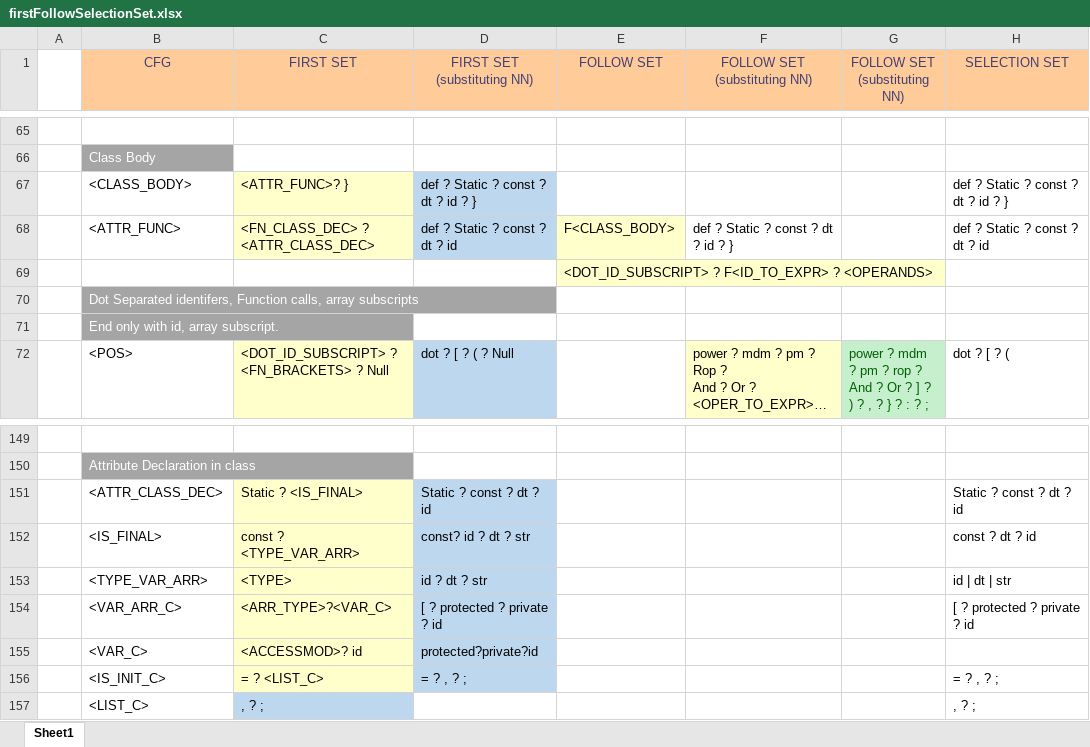
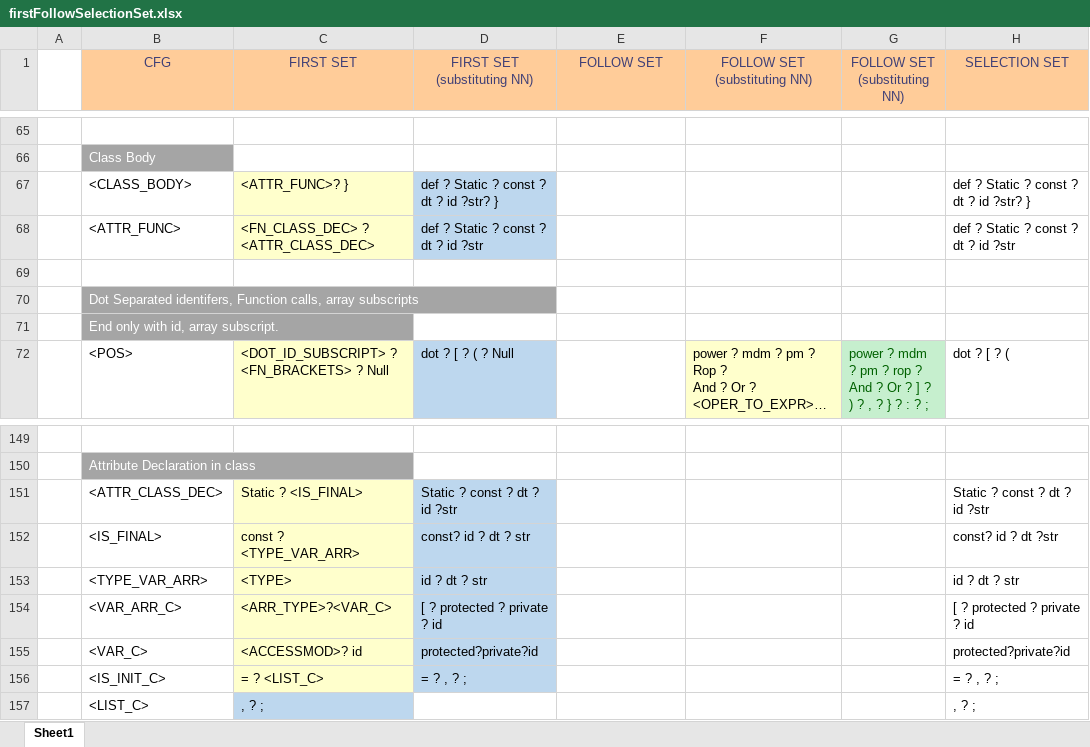
Before and after one commit to umar-anzar/Front-End-Compiler-Project, an Excel workbook: Mio Language Design/Syntax Analyze Phase/FirstFollowSelectionSet/firstFollowSelectionSet.xlsx, sheet Sheet1, drawn as a sheet; only a part is shown, gaps mark what is left out; long unchanged cells end in …; values as stored, in another font and other column widths than the file's, no borders; the diff names each change by its address in the sheet, - before the commit and + after, or states it on an @@ line.

```diff
--- a/Mio Language Design/Syntax Analyze Phase/FirstFollowSelectionSet/firstFollowSelectionSet.xlsx (sheet Sheet1)
+++ b/Mio Language Design/Syntax Analyze Phase/FirstFollowSelectionSet/firstFollowSelectionSet.xlsx (sheet Sheet1)
-D67 (FIRST SET (substituting NN)): def ? Static ? const ? dt ? id ? }
+D67 (FIRST SET (substituting NN)): def ? Static ? const ? dt ? id ?str? }
-H67 (SELECTION SET): def ? Static ? const ? dt ? id ? }
+H67 (SELECTION SET): def ? Static ? const ? dt ? id ?str? }
-D68 (FIRST SET (substituting NN)): def ? Static ? const ? dt ? id
+D68 (FIRST SET (substituting NN)): def ? Static ? const ? dt ? id ?str
-E68 (FOLLOW SET): F<CLASS_BODY>
+E68 (FOLLOW SET): (empty)
-E68:E69 fill: #FFFFCC
+E68:E69 fill: none
-F68 (FOLLOW SET (substituting NN)): def ? Static ? const ? dt ? id ? }
+F68 (FOLLOW SET (substituting NN)): (empty)
-H68 (SELECTION SET): def ? Static ? const ? dt ? id
+H68 (SELECTION SET): def ? Static ? const ? dt ? id ?str
-E69 (FOLLOW SET): <DOT_ID_SUBSCRIPT> ? F<ID_TO_EXPR> ? <OPERANDS>
+E69 (FOLLOW SET): (empty)
-D151 (FIRST SET (substituting NN)): Static ? const ? dt ? id
+D151 (FIRST SET (substituting NN)): Static ? const ? dt ? id ?str
-H151 (SELECTION SET): Static ? const ? dt ? id
+H151 (SELECTION SET): Static ? const ? dt ? id ?str
-H152 (SELECTION SET): const ? dt ? id
+H152 (SELECTION SET): const? id ? dt ?str
-H153 (SELECTION SET): id | dt | str
+H153 (SELECTION SET): id ? dt ? str
-H155 (SELECTION SET): (empty)
+H155 (SELECTION SET): protected?private?id
```
Also changed, not shown: 6 other files.
